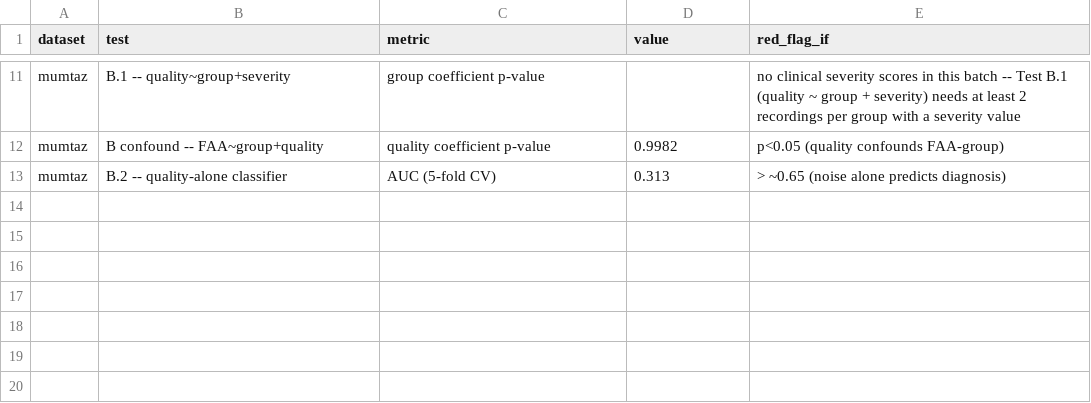
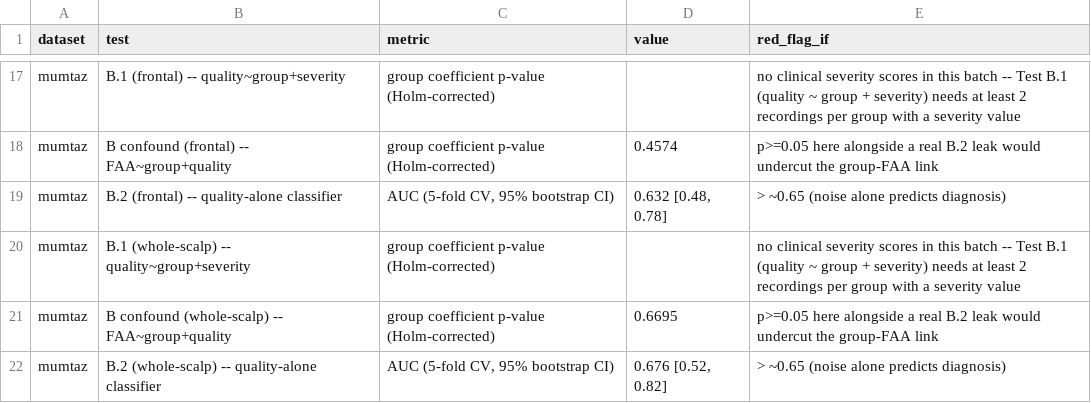
Before and after one commit to HYPERPRO2020/eegtest, a CSV file: outputs/phase1_results_table.csv, drawn as a sheet; only a part is shown, gaps mark what is left out; addresses are those after the commit; the diff covers the shown part only; the diff names each change by its address in the sheet, - before the commit and + after, or states it on an @@ line.

```diff
--- a/outputs/phase1_results_table.csv
+++ b/outputs/phase1_results_table.csv
-B17 (test): B.1 -- quality~group+severity
+B17 (test): B.1 (frontal) -- quality~group+severity
-C17 (metric): group coefficient p-value
+C17 (metric): group coefficient p-value (Holm-corrected)
-B18 (test): B confound -- FAA~group+quality
+B18 (test): B confound (frontal) -- FAA~group+quality
-C18 (metric): quality coefficient p-value
+C18 (metric): group coefficient p-value (Holm-corrected)
-D18 (value): 0.9982
+D18 (value): 0.4574
-E18 (red_flag_if): p<0.05 (quality confounds FAA-group)
+E18 (red_flag_if): p>=0.05 here alongside a real B.2 leak would undercut the group-FAA link
-B19 (test): B.2 -- quality-alone classifier
+B19 (test): B.2 (frontal) -- quality-alone classifier
-C19 (metric): AUC (5-fold CV)
+C19 (metric): AUC (5-fold CV, 95% bootstrap CI)
-D19 (value): 0.313
+D19 (value): 0.632 [0.48, 0.78]
+row 20: mumtaz | B.1 (whole-scalp) -- quality~group+severity | group coefficient p-value (Holm-corrected) |  | no clinical severity scores in this batch -- Test B.1 (quality ~ group + severity) needs at least 2 recordings per group with a severity value
+row 21: mumtaz | B confound (whole-scalp) -- FAA~group+quality | group coefficient p-value (Holm-corrected) | 0.6695 | p>=0.05 here alongside a real B.2 leak would undercut the group-FAA link
+row 22: mumtaz | B.2 (whole-scalp) -- quality-alone classifier | AUC (5-fold CV, 95% bootstrap CI) | 0.676 [0.52, 0.82] | > ~0.65 (noise alone predicts diagnosis)
```
Also changed, not shown: 6 added rows and 26 edited cells elsewhere in this file, outputs/ds003478/quality_faa_summary.csv, outputs/ds007615/quality_faa_summary.csv, 26 other files.
